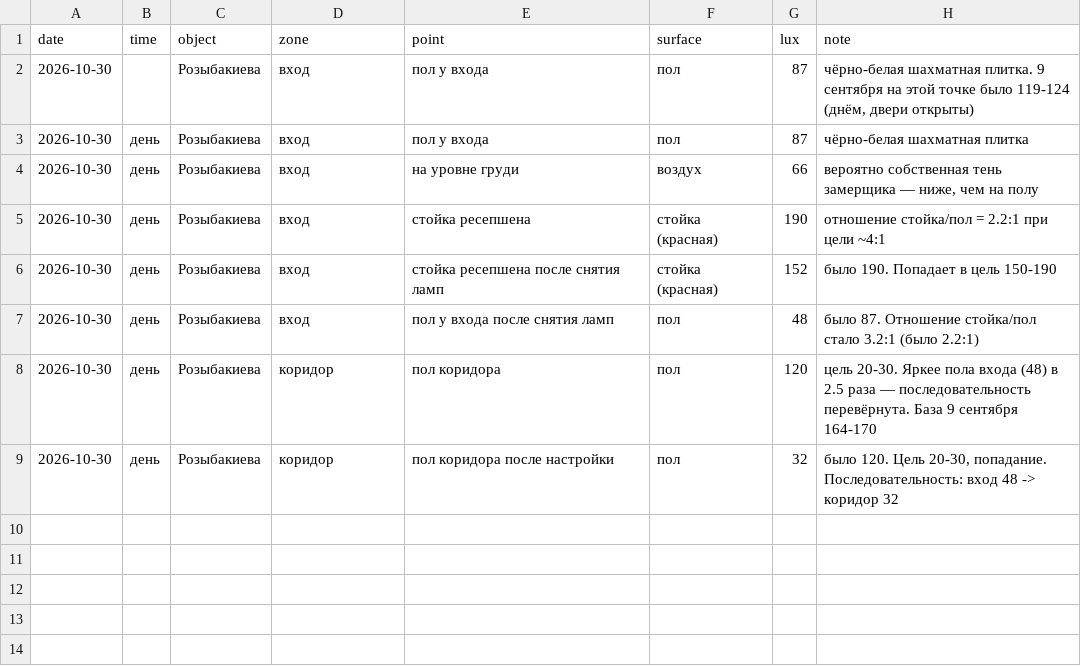
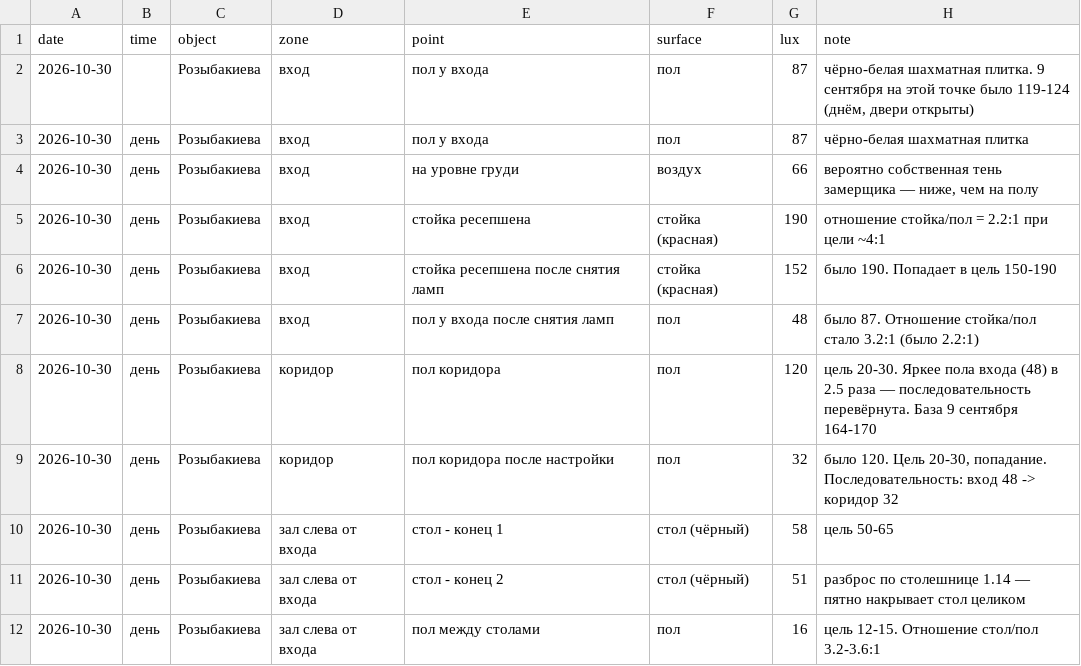
Before and after one commit to Asanov17-art/My-project, a CSV file: chechil-sensory-os/measurements/2026-10-30_rozybakieva_setup.csv, drawn as a sheet; the diff names each change by its address in the sheet, - before the commit and + after, or states it on an @@ line.

```diff
--- a/chechil-sensory-os/measurements/2026-10-30_rozybakieva_setup.csv
+++ b/chechil-sensory-os/measurements/2026-10-30_rozybakieva_setup.csv
+row 10: 2026-10-30 | день | Розыбакиева | зал слева от входа | стол - конец 1 | стол (чёрный) | 58 | цель 50-65
+row 11: 2026-10-30 | день | Розыбакиева | зал слева от входа | стол - конец 2 | стол (чёрный) | 51 | разброс по столешнице 1.14 — пятно накрывает стол целиком
+row 12: 2026-10-30 | день | Розыбакиева | зал слева от входа | пол между столами | пол | 16 | цель 12-15. Отношение стол/пол 3.2-3.6:1
```
Also changed, not shown: 1 other file.
